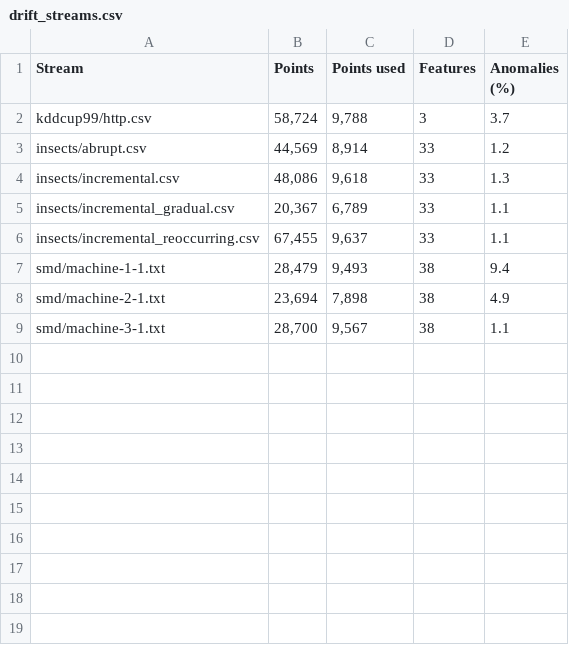
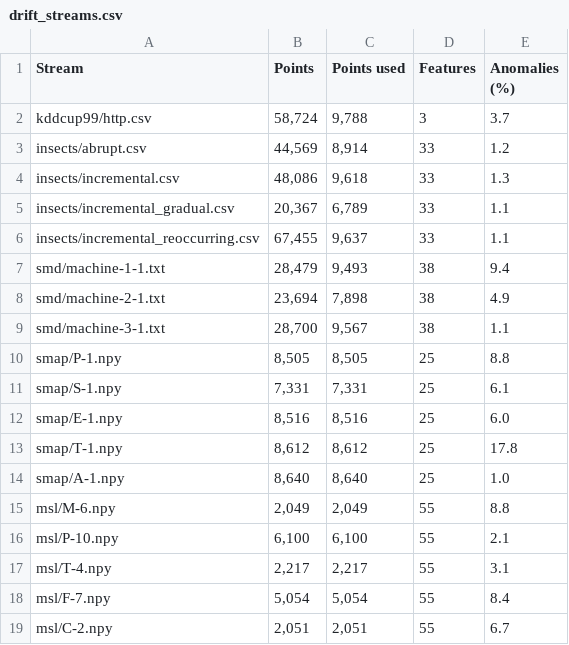
Before and after one commit to selimfirat/pysad, a CSV file: docs/benchmark/drift_streams.csv, drawn as a sheet; the diff names each change by its address in the sheet, - before the commit and + after, or states it on an @@ line.

```diff
--- a/docs/benchmark/drift_streams.csv
+++ b/docs/benchmark/drift_streams.csv
+row 10: smap/P-1.npy | 8,505 | 8,505 | 25 | 8.8
+row 11: smap/S-1.npy | 7,331 | 7,331 | 25 | 6.1
+row 12: smap/E-1.npy | 8,516 | 8,516 | 25 | 6.0
+row 13: smap/T-1.npy | 8,612 | 8,612 | 25 | 17.8
+row 14: smap/A-1.npy | 8,640 | 8,640 | 25 | 1.0
+row 15: msl/M-6.npy | 2,049 | 2,049 | 55 | 8.8
+row 16: msl/P-10.npy | 6,100 | 6,100 | 55 | 2.1
+row 17: msl/T-4.npy | 2,217 | 2,217 | 55 | 3.1
+row 18: msl/F-7.npy | 5,054 | 5,054 | 55 | 8.4
+row 19: msl/C-2.npy | 2,051 | 2,051 | 55 | 6.7
```
Also changed, not shown: docs/benchmark/drift_aupr.csv, docs/benchmark/drift_auroc.csv, 5 other files.
